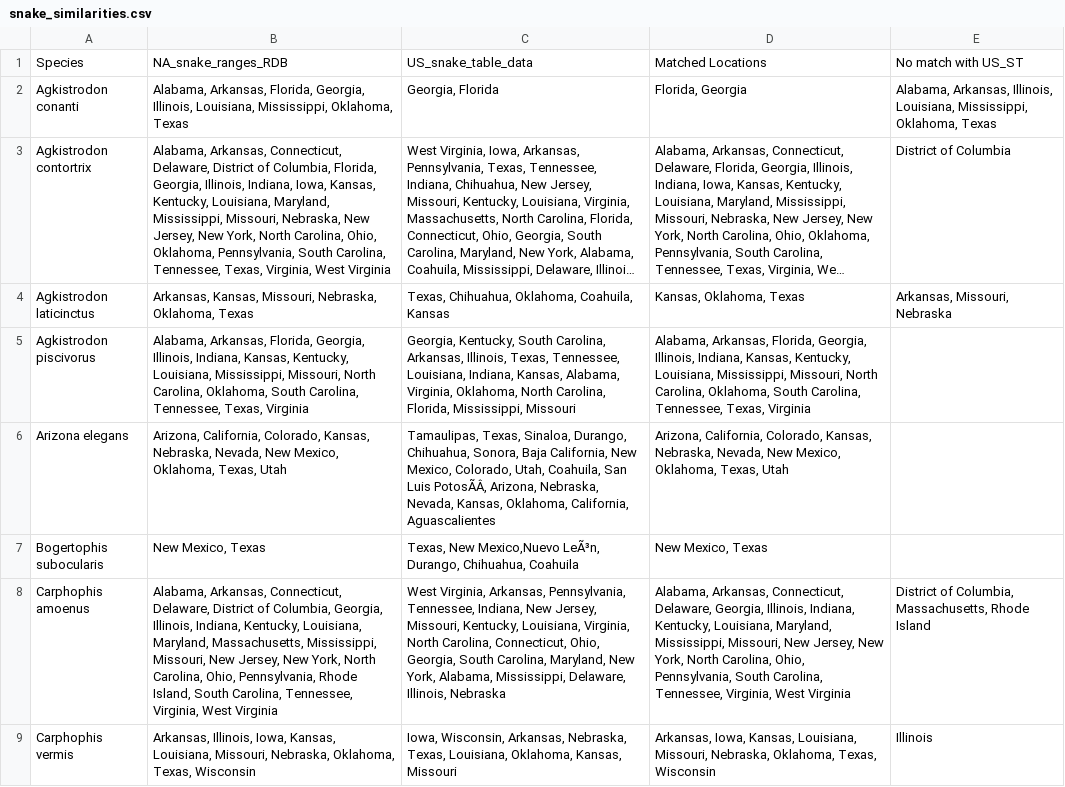
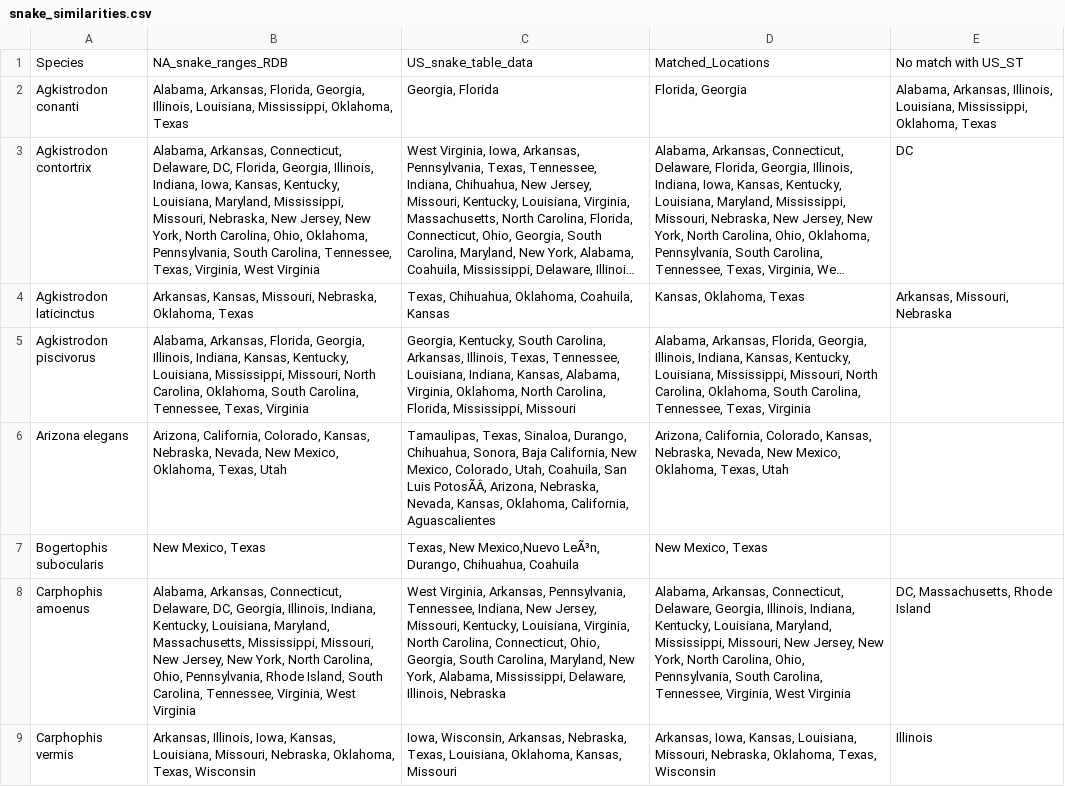
Before and after one commit to JohnKMiller/BNFO620_snake_patterns, a CSV file: Coded snake data/snake_similarities.csv, drawn as a sheet; only a part is shown; long unchanged cells end in …; the diff covers the shown part only; the diff names each change by its address in the sheet, - before the commit and + after, or states it on an @@ line.

Commit message:
Add files via upload

```diff
--- a/Coded snake data/snake_similarities.csv
+++ b/Coded snake data/snake_similarities.csv
-D1: Matched Locations
+D1: Matched_Locations
-B3: …Connecticut, Delaware, District of Columbia, Florida, Georgia,…
+B3: …Connecticut, Delaware, DC, Florida, Georgia,…
-E3: District of Columbia
+E3: DC
-B8: …Connecticut, Delaware, District of Columbia, Georgia, Illinois,…
+B8: …Connecticut, Delaware, DC, Georgia, Illinois,…
-E8: District of Columbia, Massachusetts, Rhode Island
+E8: DC, Massachusetts, Rhode Island
```
Also changed, not shown: 36 edited cells elsewhere in this file.
